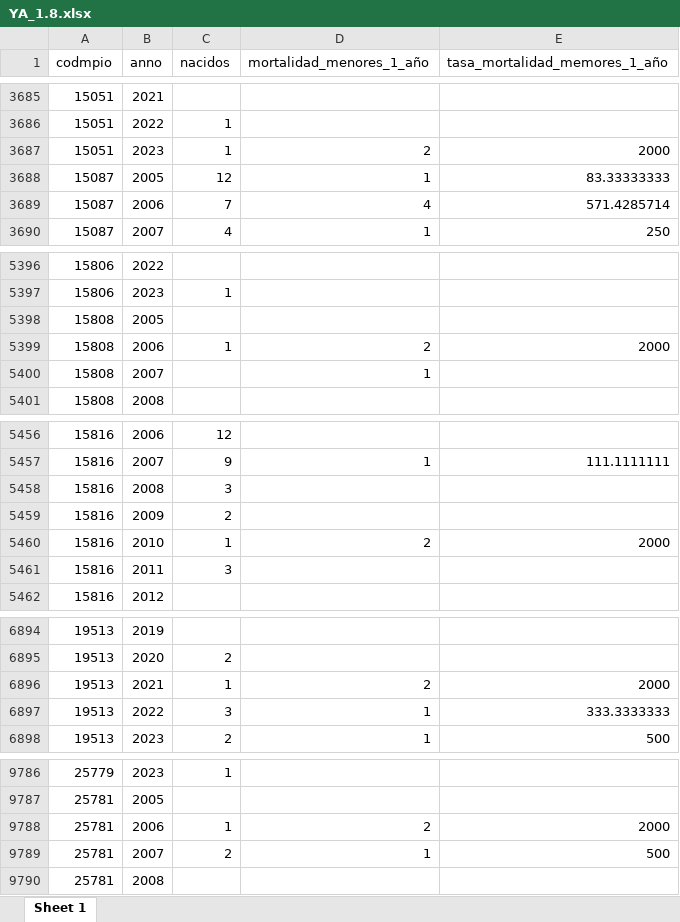
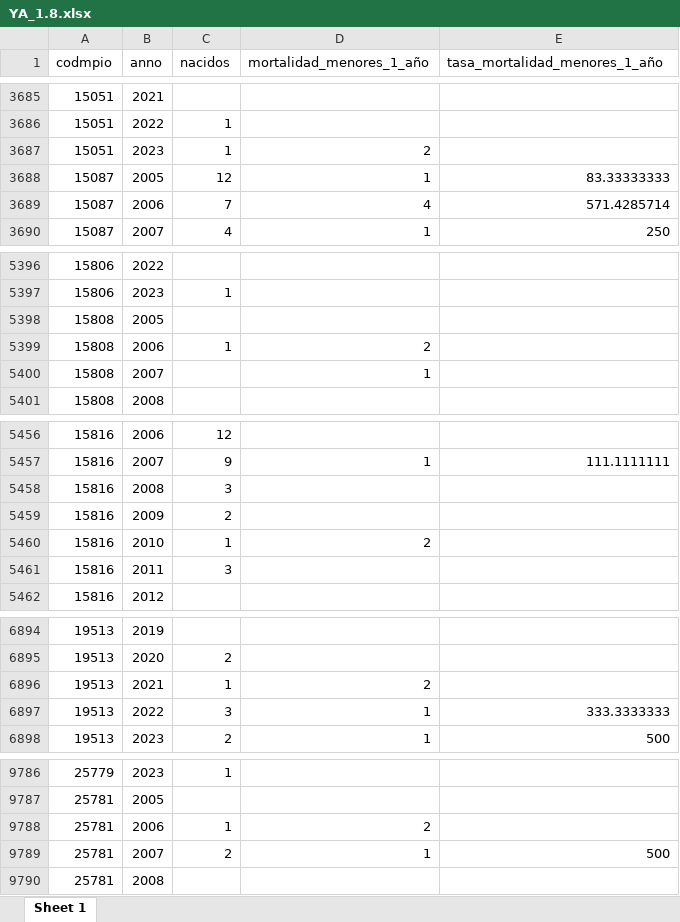
Before and after one commit to dfmendivelso10/Ninez-YA, an Excel workbook: 03_Process/YA_1.8.xlsx, sheet Sheet 1, drawn as a sheet; only a part is shown, gaps mark what is left out; values as stored, in another font and other column widths than the file's, no borders; the diff covers the shown part only; the diff names each change by its address in the sheet, - before the commit and + after, or states it on an @@ line.

```diff
--- a/03_Process/YA_1.8.xlsx (sheet Sheet 1)
+++ b/03_Process/YA_1.8.xlsx (sheet Sheet 1)
-E1: tasa_mortalidad_memores_1_año
+E1: tasa_mortalidad_menores_1_año
-E3687 (tasa_mortalidad_menores_1_año): 2000
+E3687 (tasa_mortalidad_menores_1_año): (empty)
-E5399 (tasa_mortalidad_menores_1_año): 2000
+E5399 (tasa_mortalidad_menores_1_año): (empty)
-E5460 (tasa_mortalidad_menores_1_año): 2000
+E5460 (tasa_mortalidad_menores_1_año): (empty)
-E6896 (tasa_mortalidad_menores_1_año): 2000
+E6896 (tasa_mortalidad_menores_1_año): (empty)
-E9788 (tasa_mortalidad_menores_1_año): 2000
+E9788 (tasa_mortalidad_menores_1_año): (empty)
```
Also changed, not shown: 4 edited cells elsewhere in this sheet, 03_Process/YA_1.7.XLSX, 03_Process/YA_1.9.xlsx, 5 other files.
